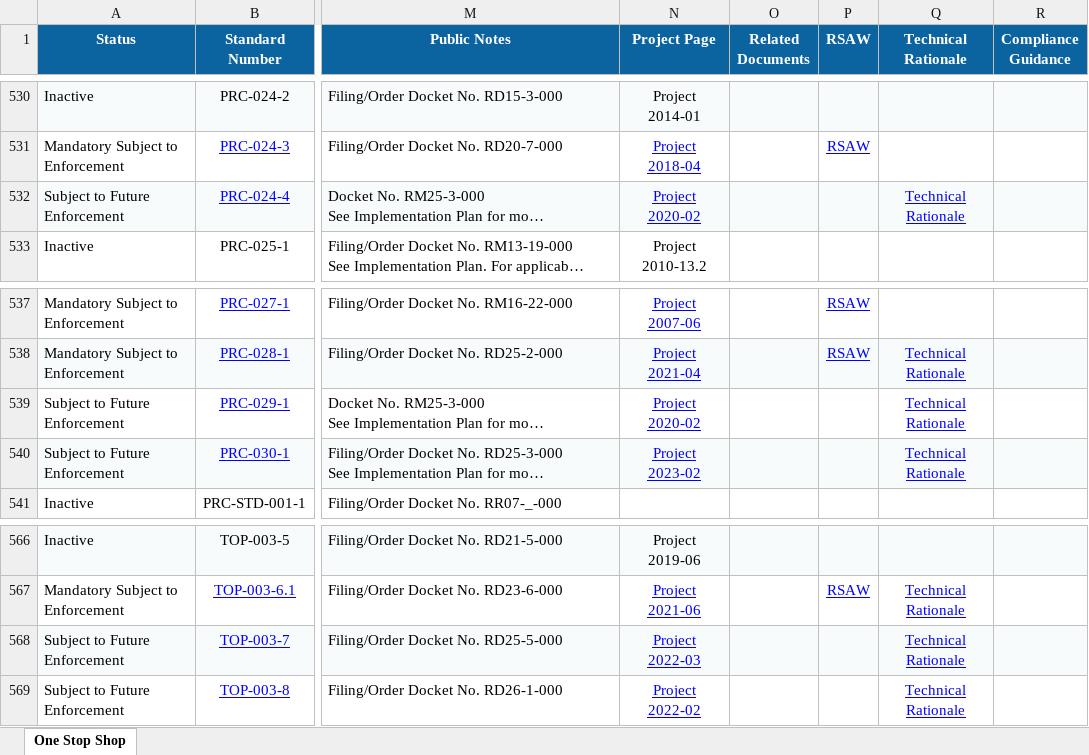
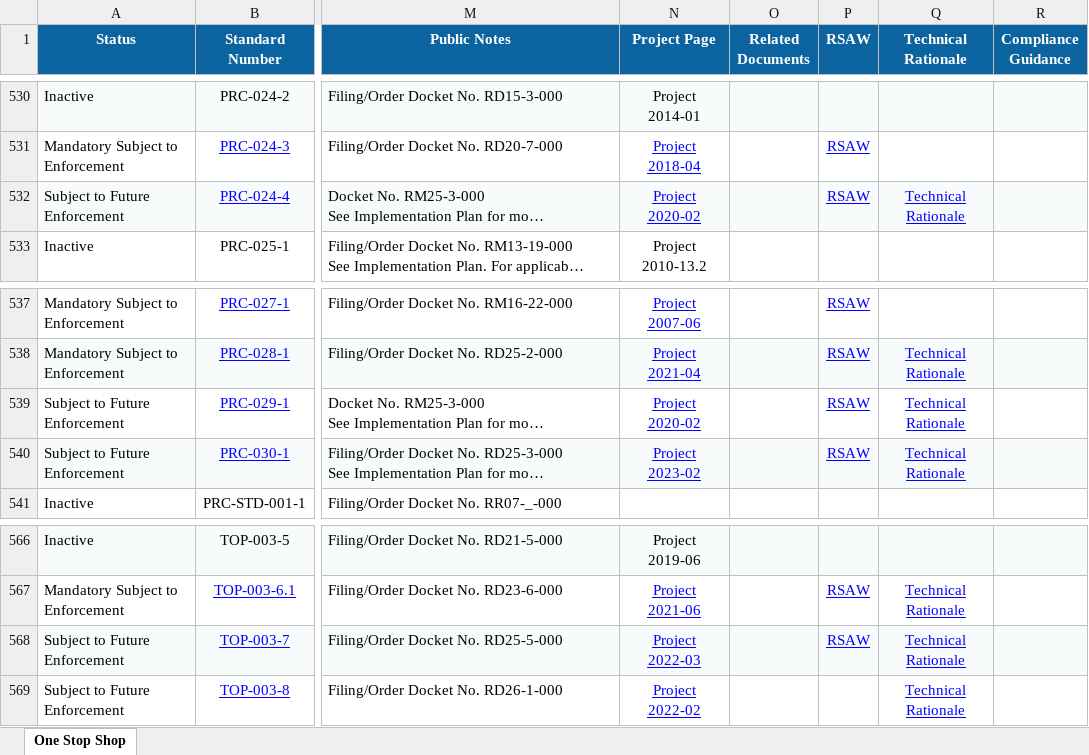
Before and after one commit to MCPBPUNERC/nerc-one-stop-shop-tracker, an Excel workbook: last_snapshot.xlsx, sheet One Stop Shop, drawn as a sheet; only a part is shown, gaps mark what is left out; long unchanged cells end in …; values as stored, in another font and other column widths than the file's, no borders; the diff names each change by its address in the sheet, - before the commit and + after, or states it on an @@ line.

```diff
--- a/last_snapshot.xlsx (sheet One Stop Shop)
+++ b/last_snapshot.xlsx (sheet One Stop Shop)
-P532 (RSAW): (empty)
+P532 (RSAW): RSAW
-P539:P540 (RSAW): (empty)
+P539:P540 (RSAW): RSAW
-P568 (RSAW): (empty)
+P568 (RSAW): RSAW
```
